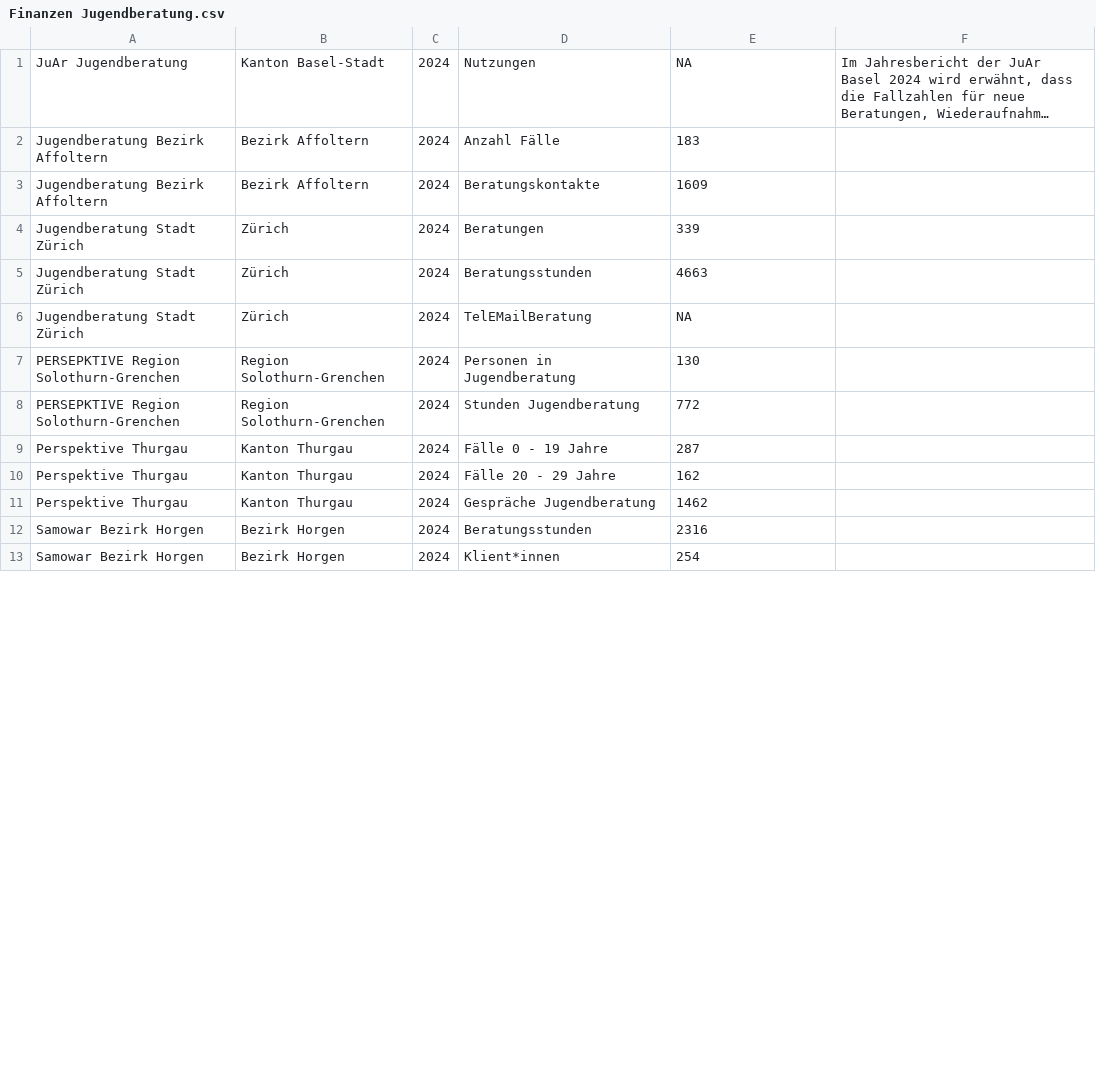
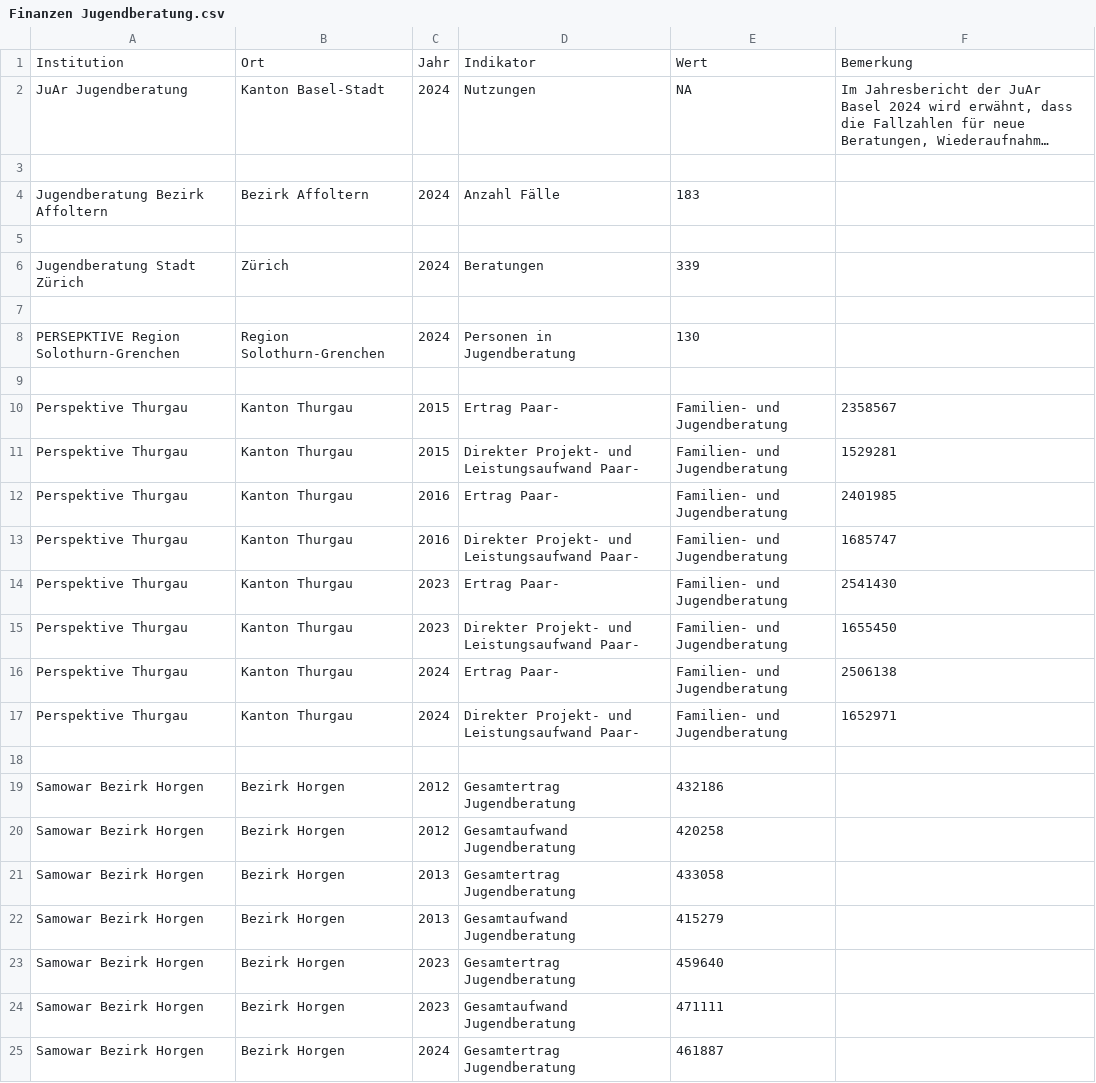
Before and after one commit to data-socialthink/jugendberatung, a CSV file: Finanzen Jugendberatung.csv, drawn as a sheet; only a part is shown; long unchanged cells end in …; removed rows and columns are numbered as before the commit, all else as after; the diff covers the shown part only; the diff names each change by its address in the sheet, - before the commit and + after, or states it on an @@ line.

Commit message:
Update Finanzen Jugendberatung.csv

```diff
--- a/Finanzen Jugendberatung.csv
+++ b/Finanzen Jugendberatung.csv
+row 1: Institution | Ort | Jahr | Indikator | Wert | Bemerkung
+row 3: (empty)
-row 5: Jugendberatung Bezirk Affoltern | Bezirk Affoltern | 2024 | Beratungskontakte | 1609
+row 5: (empty)
-row 7: Jugendberatung Stadt Zürich | Zürich | 2024 | Beratungsstunden | 4663
+row 7: (empty)
-row 6: Jugendberatung Stadt Zürich | Zürich | 2024 | TelEMailBeratung | NA
-row 9: PERSEPKTIVE Region Solothurn-Grenchen | Region Solothurn-Grenchen | 2024 | Stunden Jugendberatung | 772
+row 9: (empty)
+row 10: Perspektive Thurgau | Kanton Thurgau | 2015 | Ertrag Paar- | Familien- und Jugendberatung | 2358567
-C11: 2024
+C11: 2015
-D11: Fälle 0 - 19 Jahre
+D11: Direkter Projekt- und Leistungsaufwand Paar-
-E11: 287
+E11: Familien- und Jugendberatung
-F11: (empty)
+F11: 1529281
+row 12: Perspektive Thurgau | Kanton Thurgau | 2016 | Ertrag Paar- | Familien- und Jugendberatung | 2401985
+row 13: Perspektive Thurgau | Kanton Thurgau | 2016 | Direkter Projekt- und Leistungsaufwand Paar- | Familien- und Jugendberatung | 1685747
+row 14: Perspektive Thurgau | Kanton Thurgau | 2023 | Ertrag Paar- | Familien- und Jugendberatung | 2541430
+row 15: Perspektive Thurgau | Kanton Thurgau | 2023 | Direkter Projekt- und Leistungsaufwand Paar- | Familien- und Jugendberatung | 1655450
-D16: Fälle 20 - 29 Jahre
+D16: Ertrag Paar-
-E16: 162
+E16: Familien- und Jugendberatung
-F16: (empty)
+F16: 2506138
-D17: Gespräche Jugendberatung
+D17: Direkter Projekt- und Leistungsaufwand Paar-
-E17: 1462
+E17: Familien- und Jugendberatung
-F17: (empty)
+F17: 1652971
+row 18: (empty)
+row 19: Samowar Bezirk Horgen | Bezirk Horgen | 2012 | Gesamtertrag Jugendberatung | 432186
-C20: 2024
+C20: 2012
-D20: Beratungsstunden
+D20: Gesamtaufwand Jugendberatung
-E20: 2316
+E20: 420258
+row 21: Samowar Bezirk Horgen | Bezirk Horgen | 2013 | Gesamtertrag Jugendberatung | 433058
+row 22: Samowar Bezirk Horgen | Bezirk Horgen | 2013 | Gesamtaufwand Jugendberatung | 415279
+row 23: Samowar Bezirk Horgen | Bezirk Horgen | 2023 | Gesamtertrag Jugendberatung | 459640
+row 24: Samowar Bezirk Horgen | Bezirk Horgen | 2023 | Gesamtaufwand Jugendberatung | 471111
-D25: Klient*innen
+D25: Gesamtertrag Jugendberatung
-E25: 254
+E25: 461887
```
Also changed, not shown: 3 added rows and 9 edited cells elsewhere in this file.
